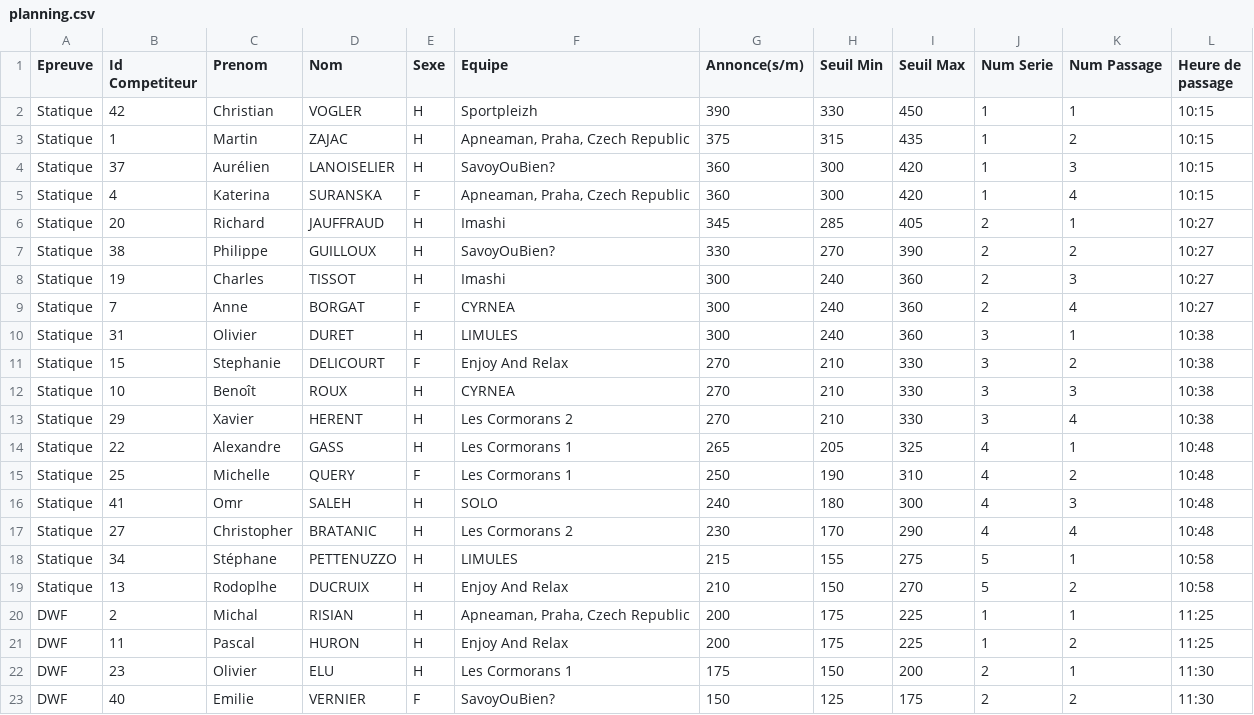
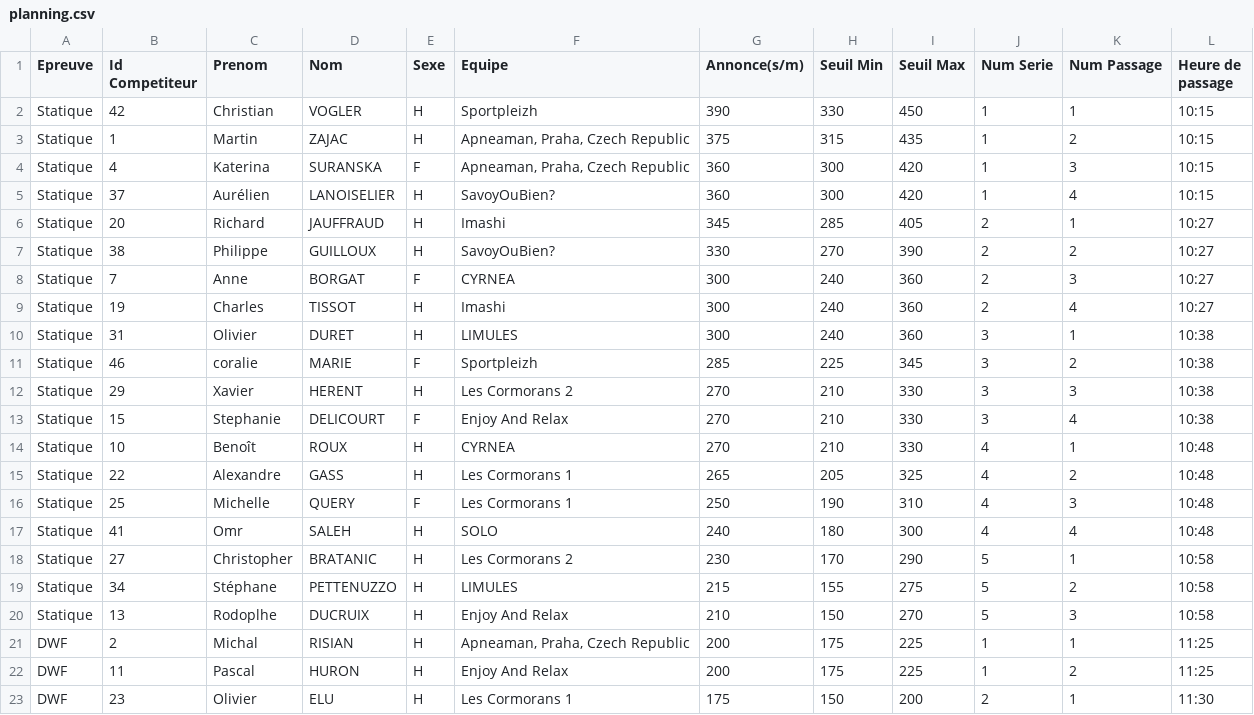
Before and after one commit to neokama/OpenApneeLyon, a CSV file: ressources/Planning/planning.csv, drawn as a sheet; only a part is shown; the shorter side is filled out with more unchanged rows; the diff covers the shown part only.

```diff
--- a/ressources/Planning/planning.csv
+++ b/ressources/Planning/planning.csv
@@ -3,18 +3,19 @@ Statique;42;Christian;VOGLER;H;Sportpleizh;390;330;450;1;1;10:15
 Statique;1;Martin;ZAJAC;H;Apneaman, Praha, Czech Republic;375;315;435;1;2;10:15
-Statique;37;Aurélien;LANOISELIER;H;SavoyOuBien?;360;300;420;1;3;10:15
-Statique;4;Katerina;SURANSKA;F;Apneaman, Praha, Czech Republic;360;300;420;1;4;10:15
+Statique;4;Katerina;SURANSKA;F;Apneaman, Praha, Czech Republic;360;300;420;1;3;10:15
+Statique;37;Aurélien;LANOISELIER;H;SavoyOuBien?;360;300;420;1;4;10:15
 Statique;20;Richard;JAUFFRAUD;H;Imashi;345;285;405;2;1;10:27
 Statique;38;Philippe;GUILLOUX;H;SavoyOuBien?;330;270;390;2;2;10:27
-Statique;19;Charles;TISSOT;H;Imashi;300;240;360;2;3;10:27
-Statique;7;Anne;BORGAT;F;CYRNEA;300;240;360;2;4;10:27
+Statique;7;Anne;BORGAT;F;CYRNEA;300;240;360;2;3;10:27
+Statique;19;Charles;TISSOT;H;Imashi;300;240;360;2;4;10:27
 Statique;31;Olivier;DURET;H;LIMULES;300;240;360;3;1;10:38
-Statique;15;Stephanie;DELICOURT;F;Enjoy And Relax;270;210;330;3;2;10:38
-Statique;10;Benoît;ROUX;H;CYRNEA;270;210;330;3;3;10:38
-Statique;29;Xavier;HERENT;H;Les Cormorans 2;270;210;330;3;4;10:38
-Statique;22;Alexandre;GASS;H;Les Cormorans 1;265;205;325;4;1;10:48
-Statique;25;Michelle;QUERY;F;Les Cormorans 1;250;190;310;4;2;10:48
-Statique;41;Omr;SALEH;H;SOLO;240;180;300;4;3;10:48
-Statique;27;Christopher;BRATANIC;H;Les Cormorans 2;230;170;290;4;4;10:48
-Statique;34;Stéphane;PETTENUZZO;H;LIMULES;215;155;275;5;1;10:58
-Statique;13;Rodoplhe;DUCRUIX;H;Enjoy And Relax;210;150;270;5;2;10:58
+Statique;46;coralie;MARIE;F;Sportpleizh;285;225;345;3;2;10:38
+Statique;29;Xavier;HERENT;H;Les Cormorans 2;270;210;330;3;3;10:38
+Statique;15;Stephanie;DELICOURT;F;Enjoy And Relax;270;210;330;3;4;10:38
+Statique;10;Benoît;ROUX;H;CYRNEA;270;210;330;4;1;10:48
+Statique;22;Alexandre;GASS;H;Les Cormorans 1;265;205;325;4;2;10:48
+Statique;25;Michelle;QUERY;F;Les Cormorans 1;250;190;310;4;3;10:48
+Statique;41;Omr;SALEH;H;SOLO;240;180;300;4;4;10:48
+Statique;27;Christopher;BRATANIC;H;Les Cormorans 2;230;170;290;5;1;10:58
+Statique;34;Stéphane;PETTENUZZO;H;LIMULES;215;155;275;5;2;10:58
+Statique;13;Rodoplhe;DUCRUIX;H;Enjoy And Relax;210;150;270;5;3;10:58
 DWF;2;Michal;RISIAN;H;Apneaman, Praha, Czech Republic;200;175;225;1;1;11:25
```
Also changed, not shown: 3 added rows, 2 removed rows and 11 edited cells elsewhere in this file, ressources/import.csv, ressources/pourquoipas.csv, 3 other files.
